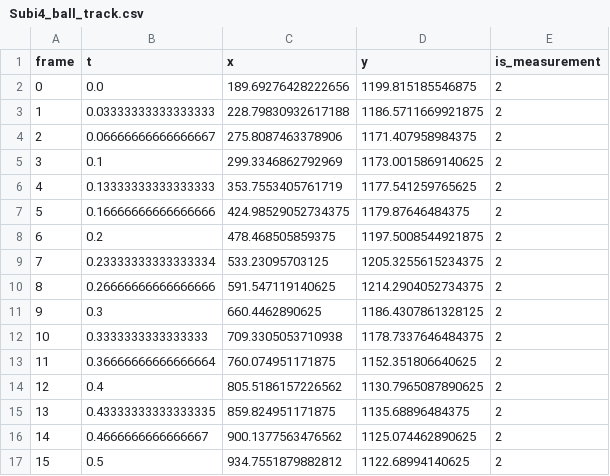
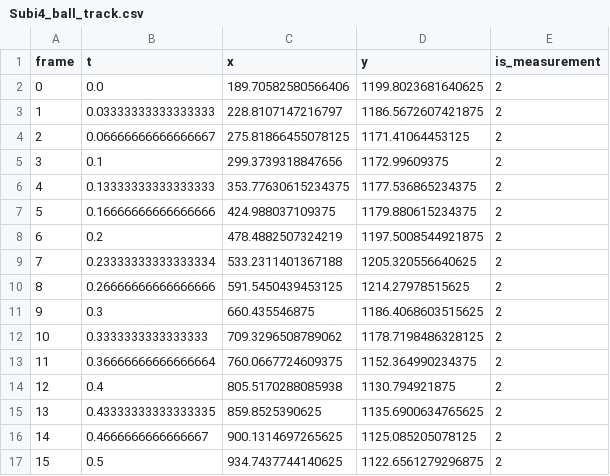
Before and after one commit to Skalya-23/ai-fastbowling-analysis, a CSV file: data/videos/Subi4_ball_track.csv, drawn as a sheet; only a part is shown; the diff covers the shown part only.

```diff
--- a/data/videos/Subi4_ball_track.csv
+++ b/data/videos/Subi4_ball_track.csv
@@ -1,17 +1,17 @@
 frame,t,x,y,is_measurement
-0,0.0,189.69276428222656,1199.815185546875,2
-1,0.03333333333333333,228.79830932617188,1186.5711669921875,2
-2,0.06666666666666667,275.8087463378906,1171.407958984375,2
-3,0.1,299.3346862792969,1173.0015869140625,2
-4,0.13333333333333333,353.7553405761719,1177.541259765625,2
-5,0.16666666666666666,424.98529052734375,1179.87646484375,2
-6,0.2,478.468505859375,1197.5008544921875,2
-7,0.23333333333333334,533.23095703125,1205.3255615234375,2
-8,0.26666666666666666,591.547119140625,1214.2904052734375,2
-9,0.3,660.4462890625,1186.4307861328125,2
-10,0.3333333333333333,709.3305053710938,1178.7337646484375,2
-11,0.36666666666666664,760.074951171875,1152.351806640625,2
-12,0.4,805.5186157226562,1130.7965087890625,2
-13,0.43333333333333335,859.824951171875,1135.68896484375,2
-14,0.4666666666666667,900.1377563476562,1125.074462890625,2
-15,0.5,934.7551879882812,1122.68994140625,2
+0,0.0,189.70582580566406,1199.8023681640625,2
+1,0.03333333333333333,228.8107147216797,1186.5672607421875,2
+2,0.06666666666666667,275.81866455078125,1171.41064453125,2
+3,0.1,299.3739318847656,1172.99609375,2
+4,0.13333333333333333,353.77630615234375,1177.536865234375,2
+5,0.16666666666666666,424.988037109375,1179.880615234375,2
+6,0.2,478.4882507324219,1197.5008544921875,2
+7,0.23333333333333334,533.2311401367188,1205.320556640625,2
+8,0.26666666666666666,591.5450439453125,1214.27978515625,2
+9,0.3,660.435546875,1186.4068603515625,2
+10,0.3333333333333333,709.3296508789062,1178.7198486328125,2
+11,0.36666666666666664,760.0667724609375,1152.364990234375,2
+12,0.4,805.5170288085938,1130.794921875,2
+13,0.43333333333333335,859.8525390625,1135.6900634765625,2
+14,0.4666666666666667,900.1314697265625,1125.085205078125,2
+15,0.5,934.7437744140625,1122.6561279296875,2
```
Also changed, not shown: 131 edited cells elsewhere in this file, data/videos/Subi4_kpts.csv, 21 other files.
